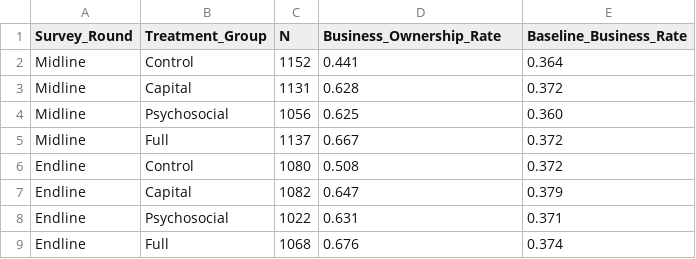
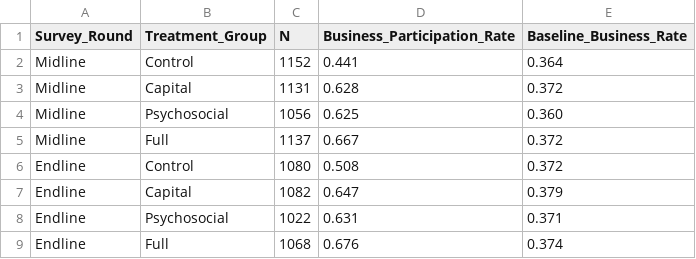
Before and after one commit to afiston1/Quantitative-Method2_Final-Assignment, a CSV file: results/reference/expected_descriptive_statistics.csv, drawn as a sheet.

Commit message:
Rename descriptive outcome label to business participation

```diff
--- a/results/reference/expected_descriptive_statistics.csv
+++ b/results/reference/expected_descriptive_statistics.csv
@@ -1,2 +1,2 @@
-Survey_Round,Treatment_Group,N,Business_Ownership_Rate,Baseline_Business_Rate
+Survey_Round,Treatment_Group,N,Business_Participation_Rate,Baseline_Business_Rate
 Midline,Control,1152,0.441,0.364
```
